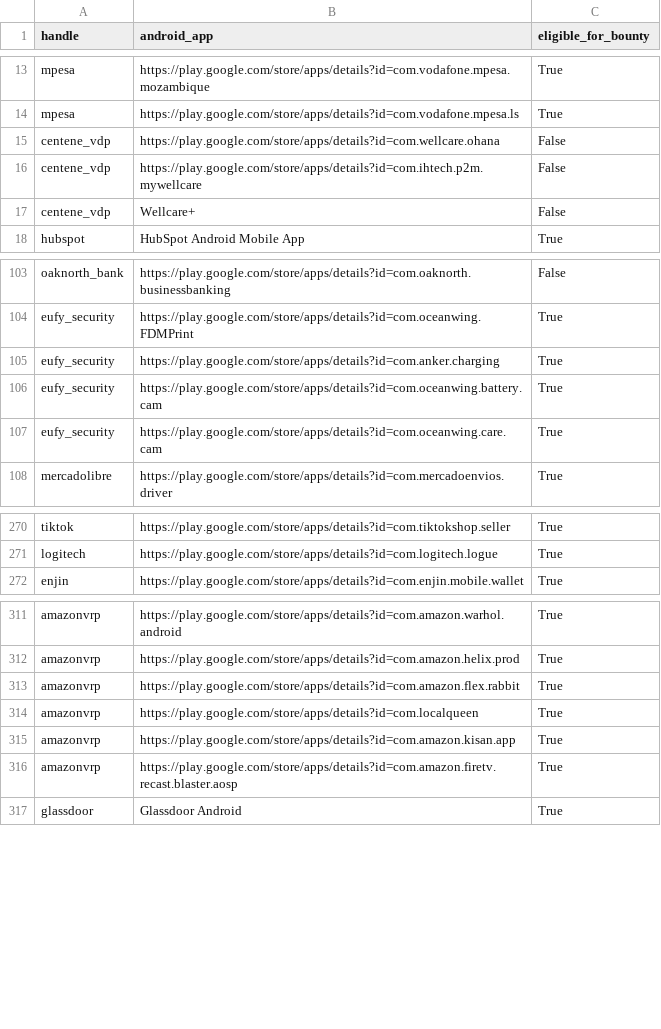
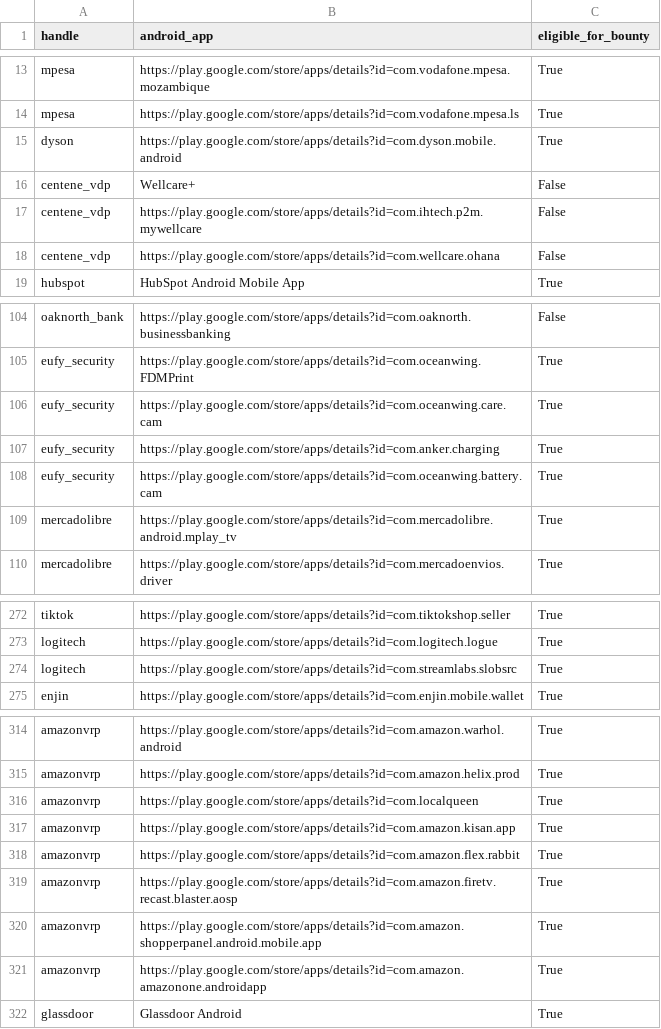
Before and after one commit to SecShiv/h1androidapp_scope, a CSV file: android_apps.csv, drawn as a sheet; only a part is shown, gaps mark what is left out; the diff covers the shown part only.

```diff
--- a/android_apps.csv
+++ b/android_apps.csv
@@ -14,5 +14,6 @@ mpesa,https://play.google.com/store/apps/details?id=com.vodafone.mpesa.mozambiqu
 mpesa,https://play.google.com/store/apps/details?id=com.vodafone.mpesa.ls,True
+dyson,https://play.google.com/store/apps/details?id=com.dyson.mobile.android,True
+centene_vdp,Wellcare+,False
+centene_vdp,https://play.google.com/store/apps/details?id=com.ihtech.p2m.mywellcare,False
 centene_vdp,https://play.google.com/store/apps/details?id=com.wellcare.ohana,False
-centene_vdp,https://play.google.com/store/apps/details?id=com.ihtech.p2m.mywellcare,False
-centene_vdp,Wellcare+,False
 hubspot,HubSpot Android Mobile App,True
@@ -104,5 +105,6 @@ oaknorth_bank,https://play.google.com/store/apps/details?id=com.oaknorth.busines
 eufy_security,https://play.google.com/store/apps/details?id=com.oceanwing.FDMPrint,True
+eufy_security,https://play.google.com/store/apps/details?id=com.oceanwing.care.cam,True
 eufy_security,https://play.google.com/store/apps/details?id=com.anker.charging,True
 eufy_security,https://play.google.com/store/apps/details?id=com.oceanwing.battery.cam,True
-eufy_security,https://play.google.com/store/apps/details?id=com.oceanwing.care.cam,True
+mercadolibre,https://play.google.com/store/apps/details?id=com.mercadolibre.android.mplay_tv,True
 mercadolibre,https://play.google.com/store/apps/details?id=com.mercadoenvios.driver,True
@@ -271,2 +273,3 @@ tiktok,https://play.google.com/store/apps/details?id=com.tiktokshop.seller,True
 logitech,https://play.google.com/store/apps/details?id=com.logitech.logue,True
+logitech,https://play.google.com/store/apps/details?id=com.streamlabs.slobsrc,True
 enjin,https://play.google.com/store/apps/details?id=com.enjin.mobile.wallet,True
@@ -312,6 +315,8 @@ amazonvrp,https://play.google.com/store/apps/details?id=com.amazon.warhol.androi
 amazonvrp,https://play.google.com/store/apps/details?id=com.amazon.helix.prod,True
-amazonvrp,https://play.google.com/store/apps/details?id=com.amazon.flex.rabbit,True
 amazonvrp,https://play.google.com/store/apps/details?id=com.localqueen,True
 amazonvrp,https://play.google.com/store/apps/details?id=com.amazon.kisan.app,True
+amazonvrp,https://play.google.com/store/apps/details?id=com.amazon.flex.rabbit,True
 amazonvrp,https://play.google.com/store/apps/details?id=com.amazon.firetv.recast.blaster.aosp,True
+amazonvrp,https://play.google.com/store/apps/details?id=com.amazon.shopperpanel.android.mobile.app,True
+amazonvrp,https://play.google.com/store/apps/details?id=com.amazon.amazonone.androidapp,True
 glassdoor,Glassdoor Android,True
```
Also changed, not shown: 1 removed row, 12 moved rows and 1 edited cell elsewhere in this file, 3 other files.
